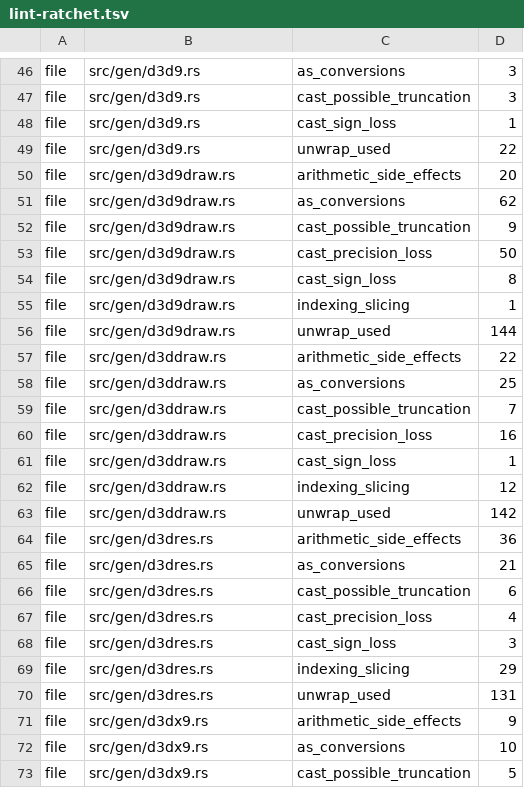
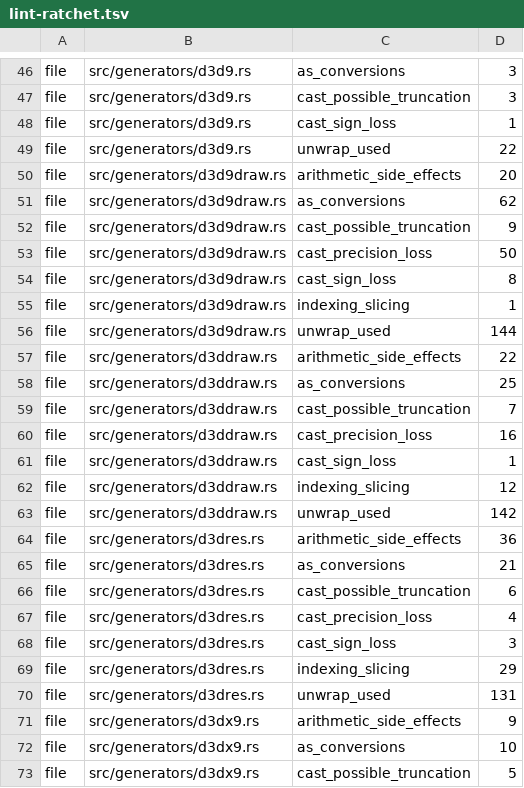
Before and after one commit to komodaru/kikizake, a TSV file: tools/lint-ratchet.tsv, drawn as a sheet; only a part is shown, gaps mark what is left out; the diff covers the shown part only; the diff names each change by its address in the sheet, - before the commit and + after, or states it on an @@ line.

```diff
--- a/tools/lint-ratchet.tsv
+++ b/tools/lint-ratchet.tsv
-B46:B49: src/gen/d3d9.rs
+B46:B49: src/generators/d3d9.rs
-B50:B56: src/gen/d3d9draw.rs
+B50:B56: src/generators/d3d9draw.rs
-B57:B63: src/gen/d3ddraw.rs
+B57:B63: src/generators/d3ddraw.rs
-B64:B70: src/gen/d3dres.rs
+B64:B70: src/generators/d3dres.rs
-B71:B73: src/gen/d3dx9.rs
+B71:B73: src/generators/d3dx9.rs
```
Also changed, not shown: 108 edited cells elsewhere in this file, 56 other files.
